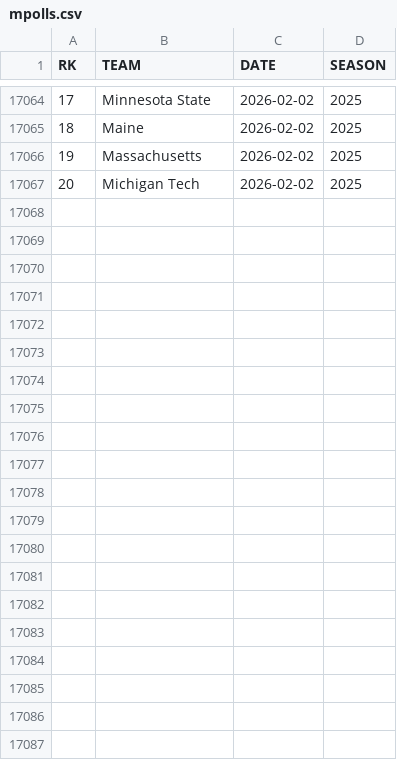
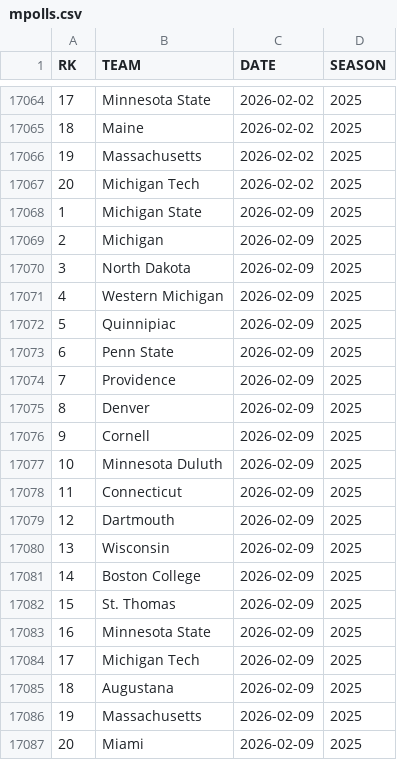
Before and after one commit to redsoxfan2194/buhockeystats, a CSV file: buhockeystatssite/recordbookdata/mpolls.csv, drawn as a sheet; only a part is shown, gaps mark what is left out.

Commit message:
record and stats update - 2026-2-13

```diff
--- a/buhockeystatssite/recordbookdata/mpolls.csv
+++ b/buhockeystatssite/recordbookdata/mpolls.csv
@@ -17067 +17067,21 @@ RK,TEAM,DATE,SEASON
 20,Michigan Tech,2026-02-02,2025
+1,Michigan State,2026-02-09,2025
+2,Michigan,2026-02-09,2025
+3,North Dakota,2026-02-09,2025
+4,Western Michigan,2026-02-09,2025
+5,Quinnipiac,2026-02-09,2025
+6,Penn State,2026-02-09,2025
+7,Providence,2026-02-09,2025
+8,Denver,2026-02-09,2025
+9,Cornell,2026-02-09,2025
+10,Minnesota Duluth,2026-02-09,2025
+11,Connecticut,2026-02-09,2025
+12,Dartmouth,2026-02-09,2025
+13,Wisconsin,2026-02-09,2025
+14,Boston College,2026-02-09,2025
+15,St. Thomas,2026-02-09,2025
+16,Minnesota State,2026-02-09,2025
+17,Michigan Tech,2026-02-09,2025
+18,Augustana,2026-02-09,2025
+19,Massachusetts,2026-02-09,2025
+20,Miami,2026-02-09,2025
```
Also changed, not shown: buhockeystatssite/recordbookdata/molympians.csv, buhockeystatssite/recordbookdata/wpolls.csv, 11 other files.
